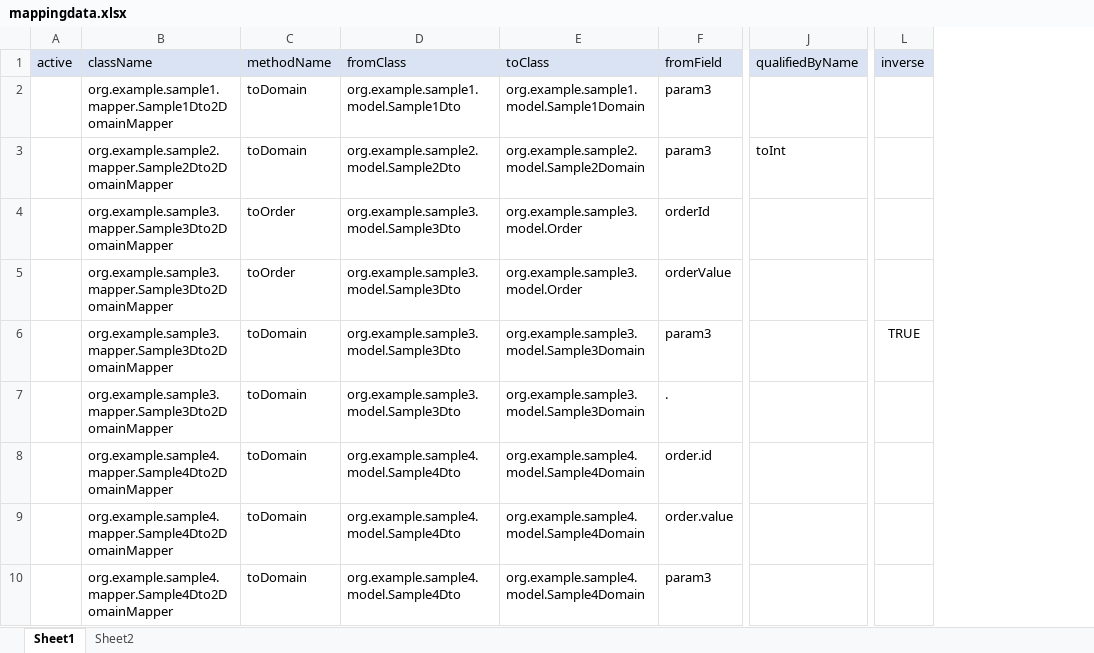
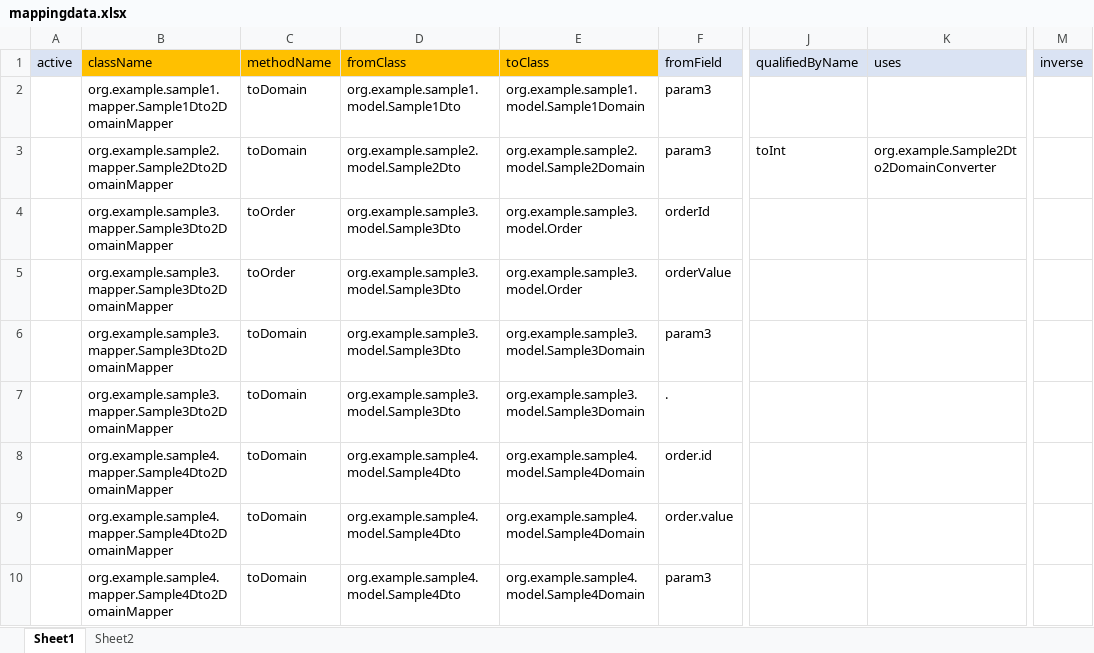
Before and after one commit to masatomix/copy-utils-generator, an Excel workbook: mappingdata.xlsx, sheet Sheet1, drawn as a sheet; only a part is shown, gaps mark what is left out; values as stored, in another font and other column widths than the file's, no borders; addresses are those after the commit; the diff covers the shown part only; the diff names each change by its address in the sheet, - before the commit and + after, or states it on an @@ line.

```diff
--- a/mappingdata.xlsx (sheet Sheet1)
+++ b/mappingdata.xlsx (sheet Sheet1)
+column K (uses), row 3: org.example.Sample2Dto2DomainConverter
-B1:E1 fill: #DAE3F3
+B1:E1 fill: #FFC000
-M6 (inverse): TRUE
+M6 (inverse): (empty)
```
Also changed, not shown: 18 added rows and 5 edited cells elsewhere in this sheet, classdata.xlsx.
